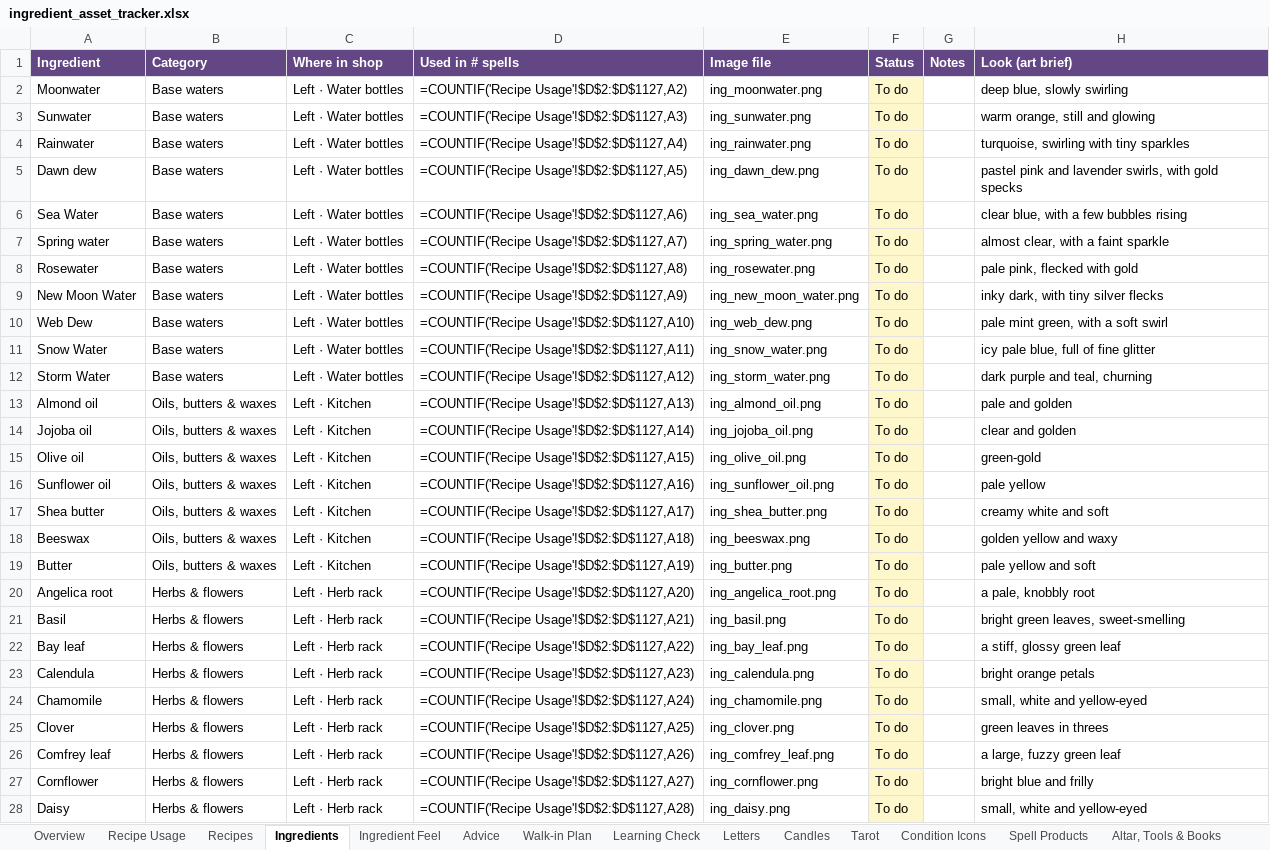
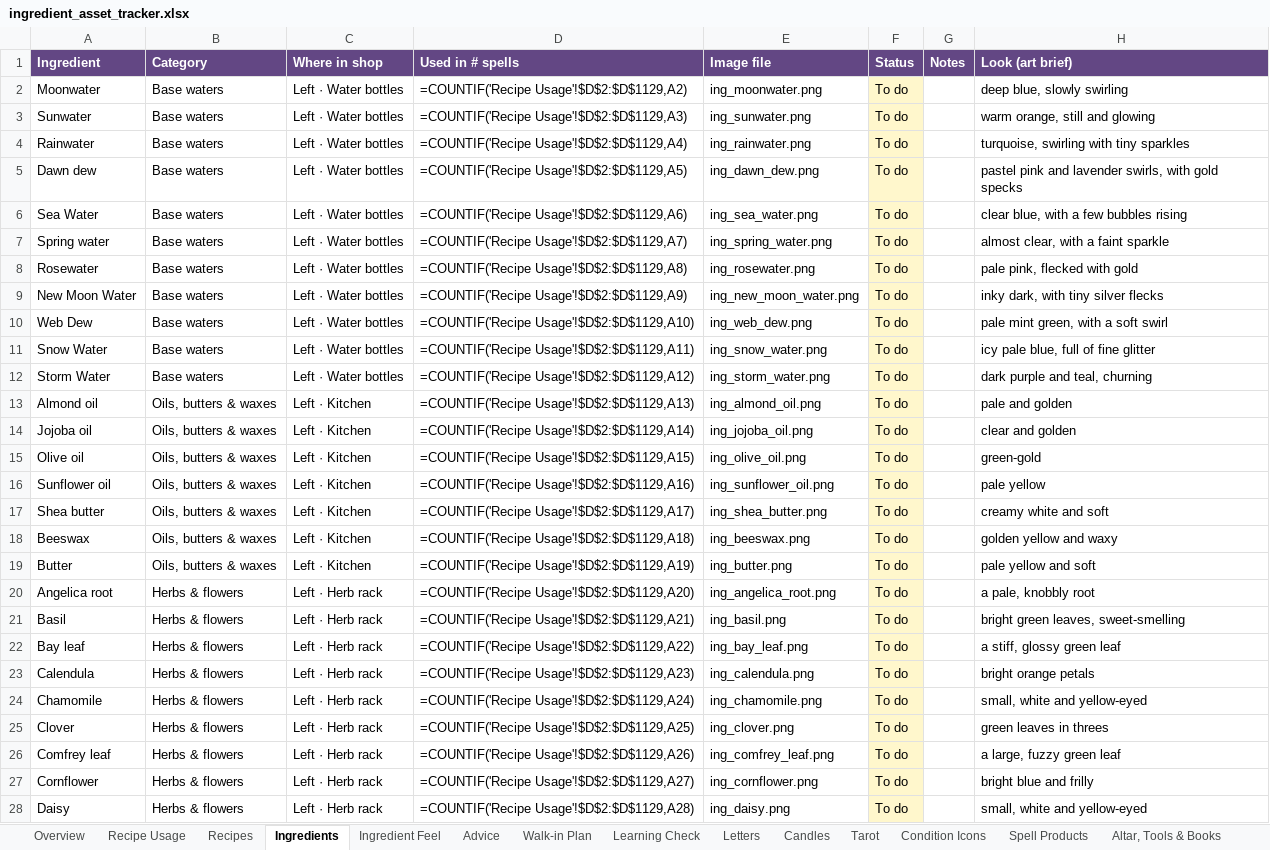
Before and after one commit to you36911-lab/The-Loveborne-Witchs-Emporium, an Excel workbook: ingredient_asset_tracker.xlsx, sheet Ingredients, drawn as a sheet; only a part is shown; values as stored, in another font and other column widths than the file's, no borders; formulas without a stored value are shown as written; the diff covers the shown part only; the diff names each change by its address in the sheet, - before the commit and + after, or states it on an @@ line.

```diff
--- a/ingredient_asset_tracker.xlsx (sheet Ingredients)
+++ b/ingredient_asset_tracker.xlsx (sheet Ingredients)
-D2 (Used in # spells): =COUNTIF('Recipe Usage'!$D$2:$D$1127,A2)
+D2 (Used in # spells): =COUNTIF('Recipe Usage'!$D$2:$D$1129,A2)
-D3 (Used in # spells): =COUNTIF('Recipe Usage'!$D$2:$D$1127,A3)
+D3 (Used in # spells): =COUNTIF('Recipe Usage'!$D$2:$D$1129,A3)
-D4 (Used in # spells): =COUNTIF('Recipe Usage'!$D$2:$D$1127,A4)
+D4 (Used in # spells): =COUNTIF('Recipe Usage'!$D$2:$D$1129,A4)
-D5 (Used in # spells): =COUNTIF('Recipe Usage'!$D$2:$D$1127,A5)
+D5 (Used in # spells): =COUNTIF('Recipe Usage'!$D$2:$D$1129,A5)
-D6 (Used in # spells): =COUNTIF('Recipe Usage'!$D$2:$D$1127,A6)
+D6 (Used in # spells): =COUNTIF('Recipe Usage'!$D$2:$D$1129,A6)
-D7 (Used in # spells): =COUNTIF('Recipe Usage'!$D$2:$D$1127,A7)
+D7 (Used in # spells): =COUNTIF('Recipe Usage'!$D$2:$D$1129,A7)
-D8 (Used in # spells): =COUNTIF('Recipe Usage'!$D$2:$D$1127,A8)
+D8 (Used in # spells): =COUNTIF('Recipe Usage'!$D$2:$D$1129,A8)
-D9 (Used in # spells): =COUNTIF('Recipe Usage'!$D$2:$D$1127,A9)
+D9 (Used in # spells): =COUNTIF('Recipe Usage'!$D$2:$D$1129,A9)
-D10 (Used in # spells): =COUNTIF('Recipe Usage'!$D$2:$D$1127,A10)
+D10 (Used in # spells): =COUNTIF('Recipe Usage'!$D$2:$D$1129,A10)
-D11 (Used in # spells): =COUNTIF('Recipe Usage'!$D$2:$D$1127,A11)
+D11 (Used in # spells): =COUNTIF('Recipe Usage'!$D$2:$D$1129,A11)
-D12 (Used in # spells): =COUNTIF('Recipe Usage'!$D$2:$D$1127,A12)
+D12 (Used in # spells): =COUNTIF('Recipe Usage'!$D$2:$D$1129,A12)
-D13 (Used in # spells): =COUNTIF('Recipe Usage'!$D$2:$D$1127,A13)
+D13 (Used in # spells): =COUNTIF('Recipe Usage'!$D$2:$D$1129,A13)
-D14 (Used in # spells): =COUNTIF('Recipe Usage'!$D$2:$D$1127,A14)
+D14 (Used in # spells): =COUNTIF('Recipe Usage'!$D$2:$D$1129,A14)
-D15 (Used in # spells): =COUNTIF('Recipe Usage'!$D$2:$D$1127,A15)
+D15 (Used in # spells): =COUNTIF('Recipe Usage'!$D$2:$D$1129,A15)
-D16 (Used in # spells): =COUNTIF('Recipe Usage'!$D$2:$D$1127,A16)
+D16 (Used in # spells): =COUNTIF('Recipe Usage'!$D$2:$D$1129,A16)
-D17 (Used in # spells): =COUNTIF('Recipe Usage'!$D$2:$D$1127,A17)
+D17 (Used in # spells): =COUNTIF('Recipe Usage'!$D$2:$D$1129,A17)
-D18 (Used in # spells): =COUNTIF('Recipe Usage'!$D$2:$D$1127,A18)
+D18 (Used in # spells): =COUNTIF('Recipe Usage'!$D$2:$D$1129,A18)
-D19 (Used in # spells): =COUNTIF('Recipe Usage'!$D$2:$D$1127,A19)
+D19 (Used in # spells): =COUNTIF('Recipe Usage'!$D$2:$D$1129,A19)
-D20 (Used in # spells): =COUNTIF('Recipe Usage'!$D$2:$D$1127,A20)
+D20 (Used in # spells): =COUNTIF('Recipe Usage'!$D$2:$D$1129,A20)
-D21 (Used in # spells): =COUNTIF('Recipe Usage'!$D$2:$D$1127,A21)
+D21 (Used in # spells): =COUNTIF('Recipe Usage'!$D$2:$D$1129,A21)
-D22 (Used in # spells): =COUNTIF('Recipe Usage'!$D$2:$D$1127,A22)
+D22 (Used in # spells): =COUNTIF('Recipe Usage'!$D$2:$D$1129,A22)
-D23 (Used in # spells): =COUNTIF('Recipe Usage'!$D$2:$D$1127,A23)
+D23 (Used in # spells): =COUNTIF('Recipe Usage'!$D$2:$D$1129,A23)
-D24 (Used in # spells): =COUNTIF('Recipe Usage'!$D$2:$D$1127,A24)
+D24 (Used in # spells): =COUNTIF('Recipe Usage'!$D$2:$D$1129,A24)
-D25 (Used in # spells): =COUNTIF('Recipe Usage'!$D$2:$D$1127,A25)
+D25 (Used in # spells): =COUNTIF('Recipe Usage'!$D$2:$D$1129,A25)
-D26 (Used in # spells): =COUNTIF('Recipe Usage'!$D$2:$D$1127,A26)
+D26 (Used in # spells): =COUNTIF('Recipe Usage'!$D$2:$D$1129,A26)
-D27 (Used in # spells): =COUNTIF('Recipe Usage'!$D$2:$D$1127,A27)
+D27 (Used in # spells): =COUNTIF('Recipe Usage'!$D$2:$D$1129,A27)
-D28 (Used in # spells): =COUNTIF('Recipe Usage'!$D$2:$D$1127,A28)
+D28 (Used in # spells): =COUNTIF('Recipe Usage'!$D$2:$D$1129,A28)
```
Also changed, not shown: 228 edited cells elsewhere in this sheet, sheet Recipe Usage, sheet Walk-in Plan, 3 other files.
